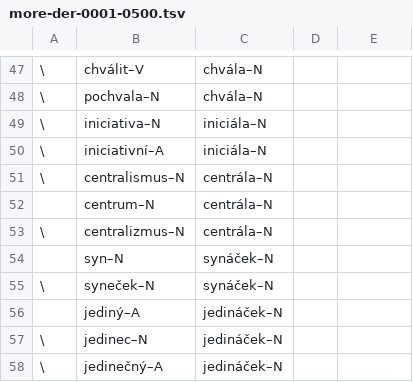
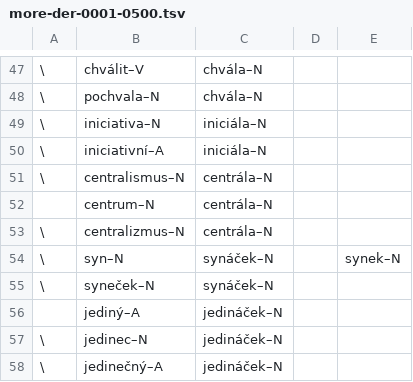
Before and after one commit to vidraj/derinet, a TSV file: data/annotations/cs/2018_04_wiktionary/hand-annotated/more-der-0001-0500.tsv, drawn as a sheet; only a part is shown, gaps mark what is left out.

```diff
--- a/data/annotations/cs/2018_04_wiktionary/hand-annotated/more-der-0001-0500.tsv
+++ b/data/annotations/cs/2018_04_wiktionary/hand-annotated/more-der-0001-0500.tsv
@@ -53,3 +53,3 @@
 \	centralizmus–N	centrála–N						
-	syn–N	synáček–N						
+\	syn–N	synáček–N		synek–N				
 \	syneček–N	synáček–N						
```
Also changed, not shown: data/annotations/cs/2018_04_wiktionary/hand-annotated/der2001-3000.tsv, data/annotations/cs/2018_06_ssjc/hand-annotated/ssjc-one-der-0001-1000.tsv, 9 other files.
